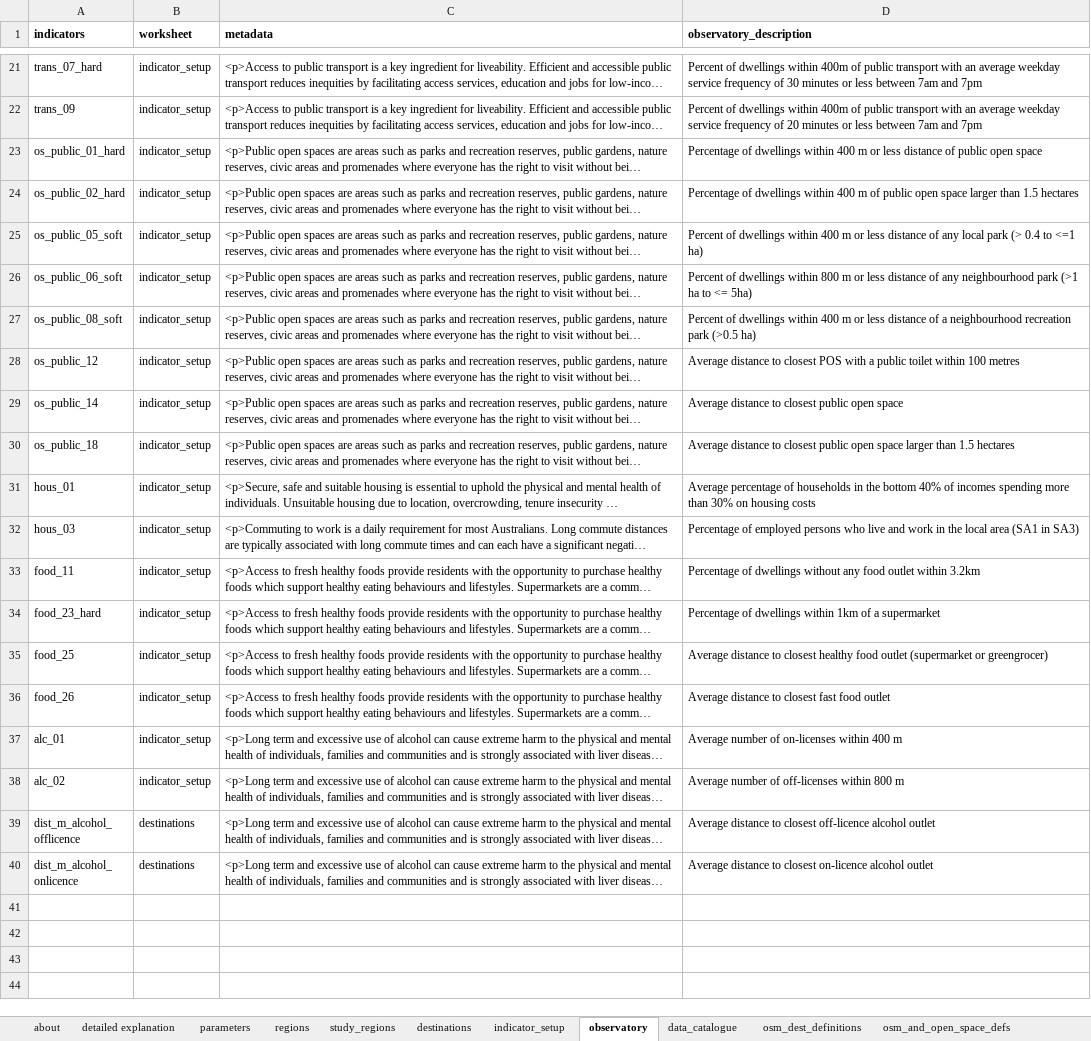
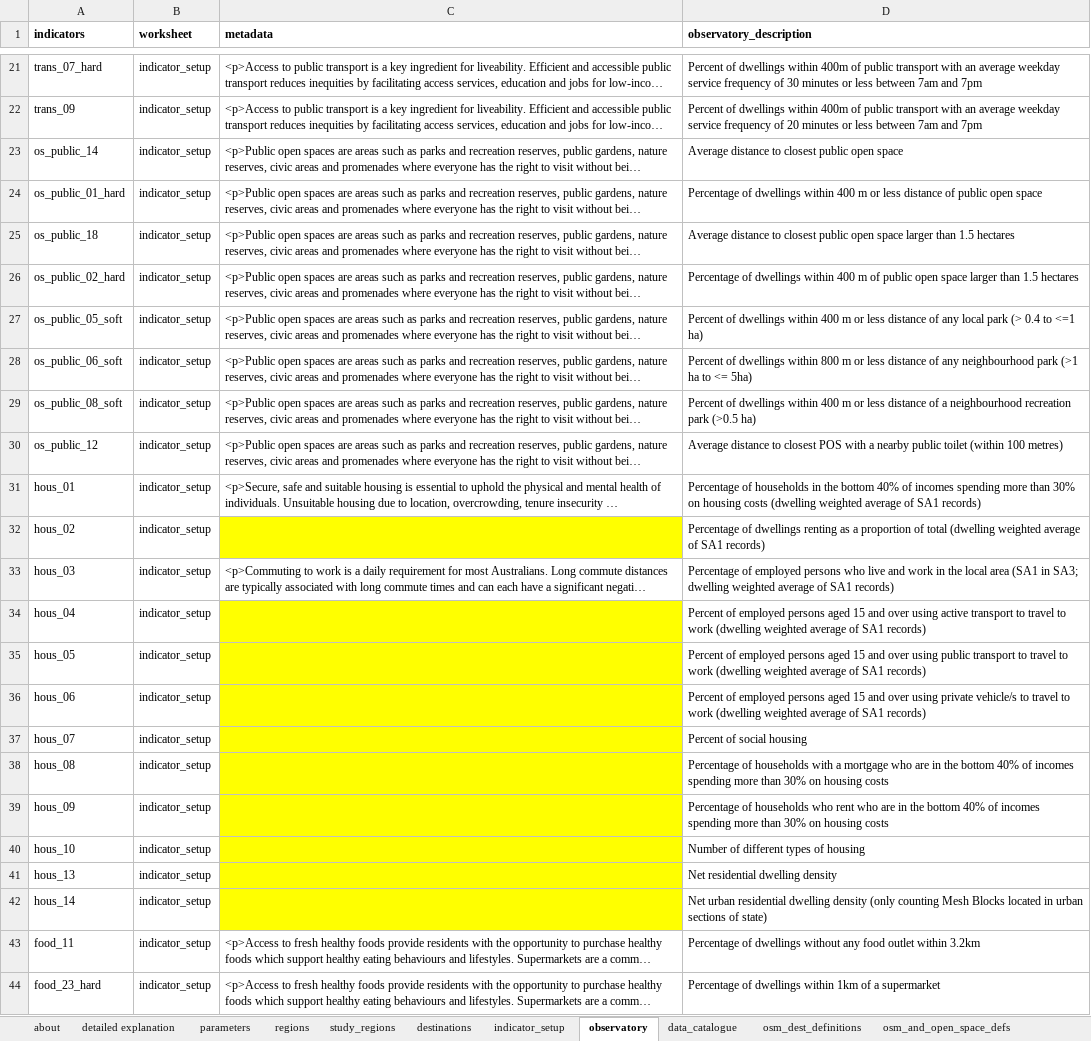
Before and after one commit to healthy-liveable-cities/australian-national-liveability-study, an Excel workbook: _project_configuration.xlsx, sheet observatory, drawn as a sheet; only a part is shown, gaps mark what is left out; the shorter side is filled out with more unchanged rows; long unchanged cells end in …; values as stored, in another font and other column widths than the file's, no borders; addresses are those after the commit; the diff names each change by its address in the sheet, - before the commit and + after, or states it on an @@ line.

Commit message:
updated ABS indicator script with social housing code

```diff
--- a/_project_configuration.xlsx (sheet observatory)
+++ b/_project_configuration.xlsx (sheet observatory)
@@ row 29 moved to row 23: os_public_14 @@
@@ row 30 moved to row 25: os_public_18 @@
-D30 (observatory_description): …with a public toilet within 100 metres
+D30 (observatory_description): …with a nearby public toilet (within 100 metres)
-D31 (observatory_description): Average percentage of households in the bottom 40% of incomes spending more than 30% on housing costs
+D31 (observatory_description): Percentage of households in the bottom 40% of incomes spending more than 30% on housing costs (dwelling weighted average of SA1 records)
+row 32: hous_02 | indicator_setup |  | Percentage of dwellings renting as a proportion of total (dwelling weighted average of SA1 records)
-D33 (observatory_description): …(SA1 in SA3)
+D33 (observatory_description): …(SA1 in SA3; dwelling weighted average of SA1 records)
+row 34: hous_04 | indicator_setup |  | Percent of employed persons aged 15 and over using active transport to travel to work (dwelling weighted average of SA1 records)
+row 35: hous_05 | indicator_setup |  | Percent of employed persons aged 15 and over using public transport to travel to work (dwelling weighted average of SA1 records)
+row 36: hous_06 | indicator_setup |  | Percent of employed persons aged 15 and over using private vehicle/s to travel to work (dwelling weighted average of SA1 records)
+row 37: hous_07 | indicator_setup |  | Percent of social housing
+row 38: hous_08 | indicator_setup |  | Percentage of households with a mortgage who are in the bottom 40% of incomes spending more than 30% on housing costs
+row 39: hous_09 | indicator_setup |  | Percentage of households who rent who are in the bottom 40% of incomes spending more than 30% on housing costs
+row 40: hous_10 | indicator_setup |  | Number of different types of housing
+row 41: hous_13 | indicator_setup |  | Net residential dwelling density
+row 42: hous_14 | indicator_setup |  | Net urban residential dwelling density (only counting Mesh Blocks located in urban sections of state)
```
Also changed, not shown: sheet indicator_setup, 1 other file.
